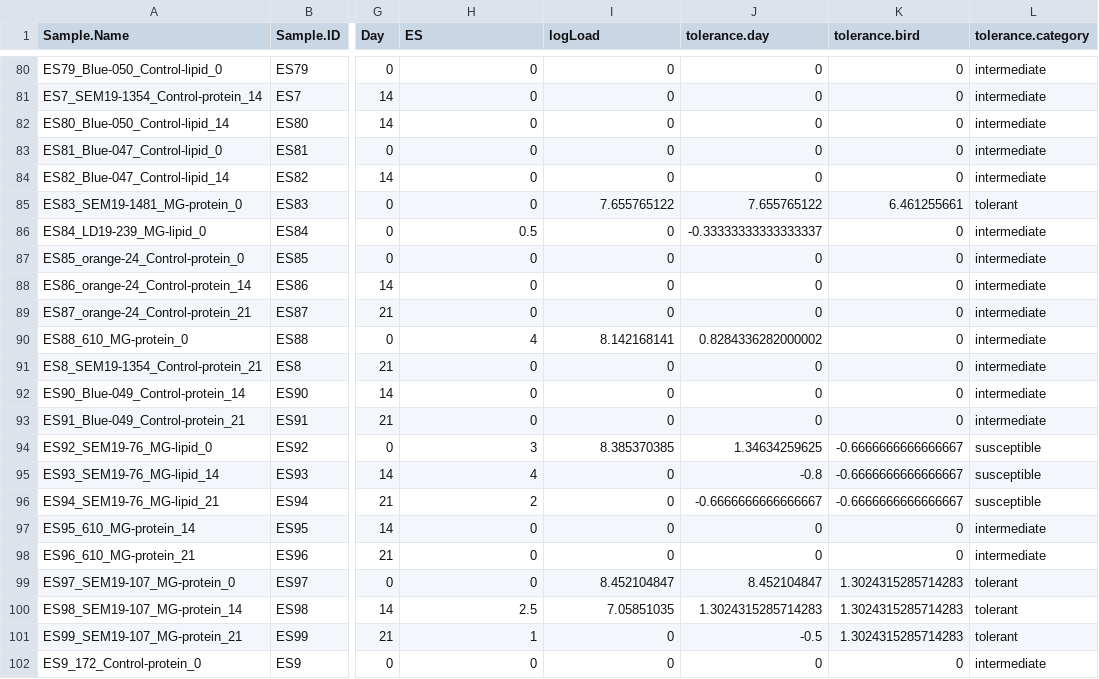
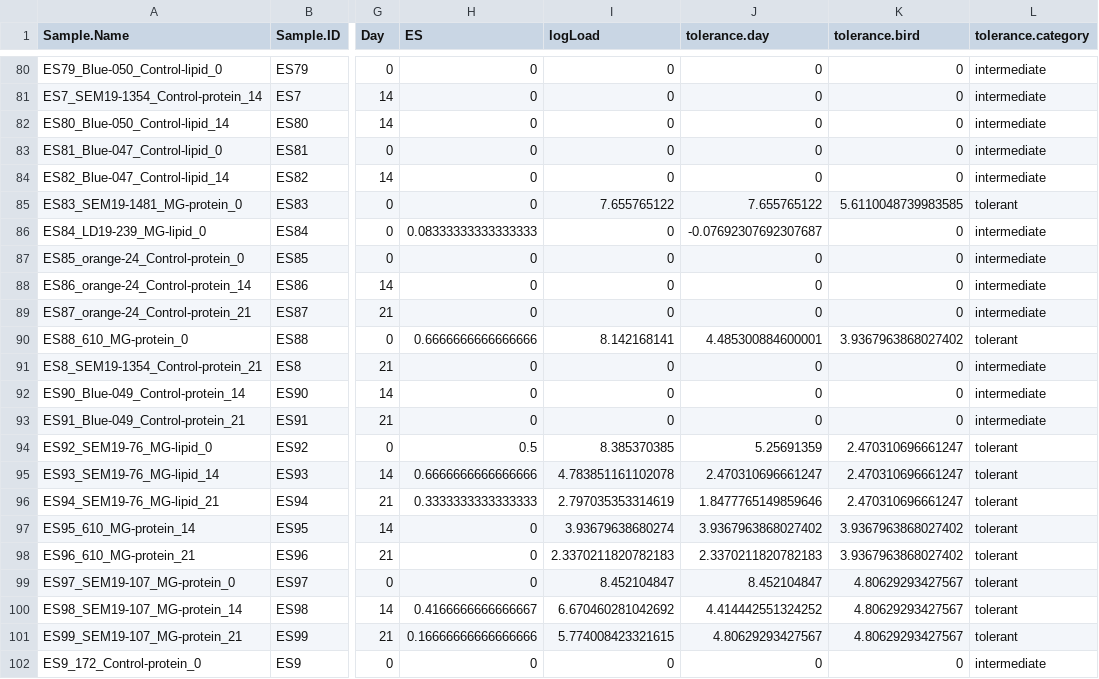
Before and after one commit to erinsauer/CanarySeq, a TSV file: metadata_tolerance_scores.tsv, drawn as a sheet; only a part is shown, gaps mark what is left out; the diff covers the shown part only; the diff names each change by its address in the sheet, - before the commit and + after, or states it on an @@ line.

```diff
--- a/metadata_tolerance_scores.tsv
+++ b/metadata_tolerance_scores.tsv
-K85 (tolerance.bird): 6.461255661
+K85 (tolerance.bird): 5.6110048739983585
-H86 (ES): 0.5
+H86 (ES): 0.08333333333333333
-J86 (tolerance.day): -0.33333333333333337
+J86 (tolerance.day): -0.07692307692307687
-H90 (ES): 4
+H90 (ES): 0.6666666666666666
-J90 (tolerance.day): 0.8284336282000002
+J90 (tolerance.day): 4.485300884600001
-K90 (tolerance.bird): 0
+K90 (tolerance.bird): 3.9367963868027402
-L90 (tolerance.category): intermediate
+L90 (tolerance.category): tolerant
-H94 (ES): 3
+H94 (ES): 0.5
-J94 (tolerance.day): 1.34634259625
+J94 (tolerance.day): 5.25691359
-K94:K96 (tolerance.bird): -0.6666666666666667
+K94:K96 (tolerance.bird): 2.470310696661247
-L94:L96 (tolerance.category): susceptible
+L94:L96 (tolerance.category): tolerant
-H95 (ES): 4
+H95 (ES): 0.6666666666666666
-I95 (logLoad): 0
+I95 (logLoad): 4.783851161102078
-J95 (tolerance.day): -0.8
+J95 (tolerance.day): 2.470310696661247
-H96 (ES): 2
+H96 (ES): 0.3333333333333333
-I96 (logLoad): 0
+I96 (logLoad): 2.797035353314619
-J96 (tolerance.day): -0.6666666666666667
+J96 (tolerance.day): 1.8477765149859646
-I97 (logLoad): 0
+I97 (logLoad): 3.93679638680274
-J97 (tolerance.day): 0
+J97 (tolerance.day): 3.9367963868027402
-K97:K98 (tolerance.bird): 0
+K97:K98 (tolerance.bird): 3.9367963868027402
-L97:L98 (tolerance.category): intermediate
+L97:L98 (tolerance.category): tolerant
-I98 (logLoad): 0
+I98 (logLoad): 2.3370211820782183
-J98 (tolerance.day): 0
+J98 (tolerance.day): 2.3370211820782183
-K99:K101 (tolerance.bird): 1.3024315285714283
+K99:K101 (tolerance.bird): 4.80629293427567
-H100 (ES): 2.5
+H100 (ES): 0.4166666666666667
-I100 (logLoad): 7.05851035
+I100 (logLoad): 6.670460281042692
-J100 (tolerance.day): 1.3024315285714283
+J100 (tolerance.day): 4.414442551324252
-H101 (ES): 1
+H101 (ES): 0.16666666666666666
-I101 (logLoad): 0
+I101 (logLoad): 5.774008423321615
-J101 (tolerance.day): -0.5
+J101 (tolerance.day): 4.80629293427567
```
Also changed, not shown: 129 edited cells elsewhere in this file, 4 other files.
